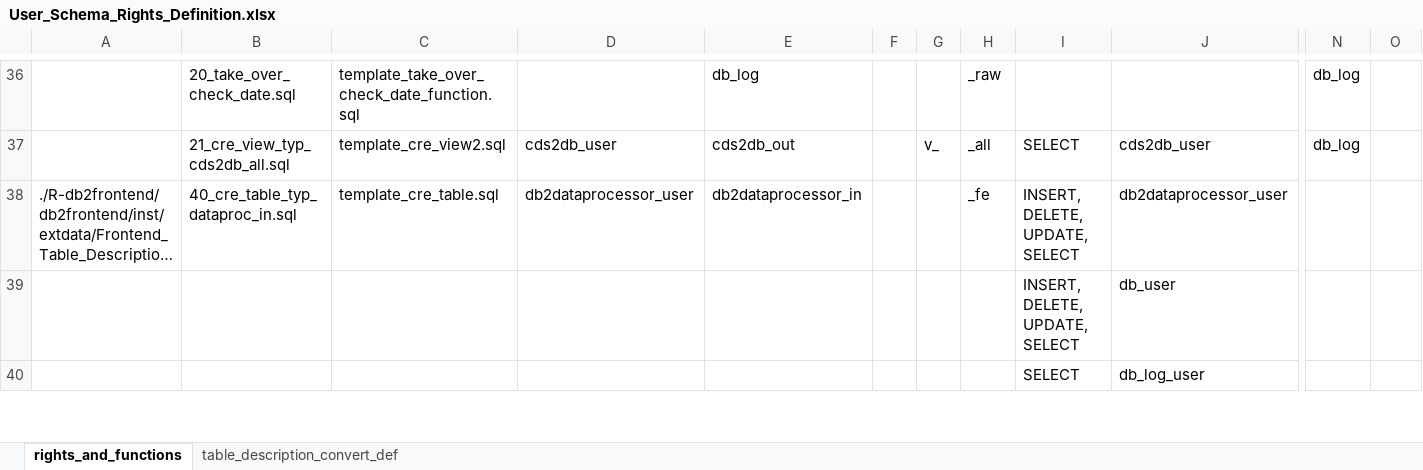
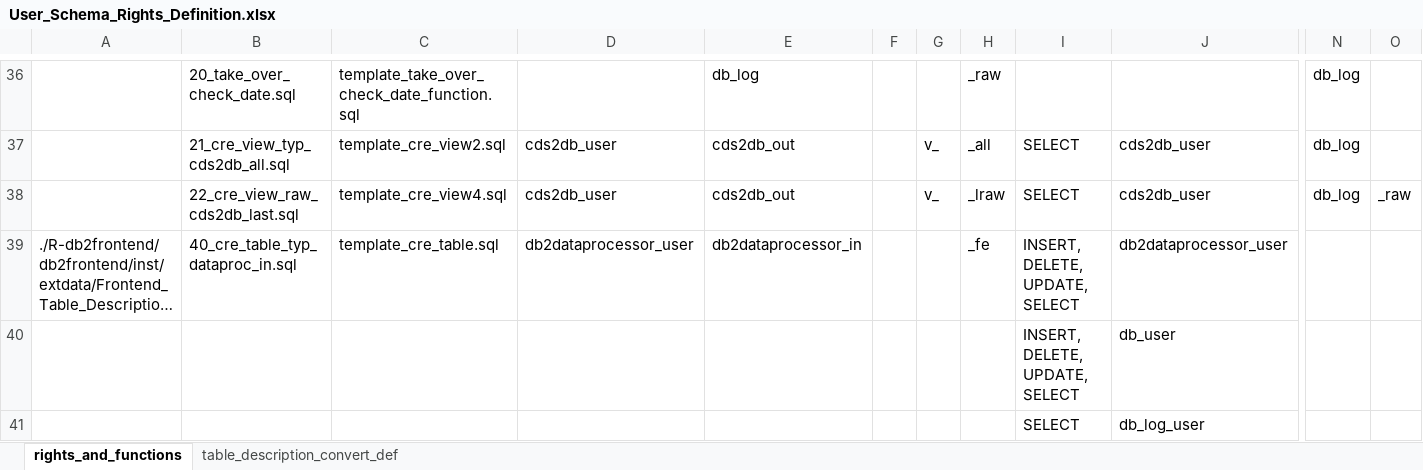
Before and after one commit to medizininformatik-initiative/INTERPOLAR, an Excel workbook: Postgres-cds_hub/init/template/User_Schema_Rights_Definition.xlsx, sheet rights_and_functions, drawn as a sheet; only a part is shown, gaps mark what is left out; long unchanged cells end in …; values as stored, in another font and other column widths than the file's, no borders; rows hold the shown columns only; the diff names each change by its address in the sheet, - before the commit and + after, or states it on an @@ line.

Commit message:
DB - New view of last raw data to optimize FHIR import

```diff
--- a/Postgres-cds_hub/init/template/User_Schema_Rights_Definition.xlsx (sheet rights_and_functions)
+++ b/Postgres-cds_hub/init/template/User_Schema_Rights_Definition.xlsx (sheet rights_and_functions)
+row 38:  | 22_cre_view_raw_cds2db_last.sql | template_cre_view4.sql | cds2db_user | cds2db_out |  | v_ | _lraw | SELECT | cds2db_user | db_log | _raw
```
Also changed, not shown: 2 other files.
